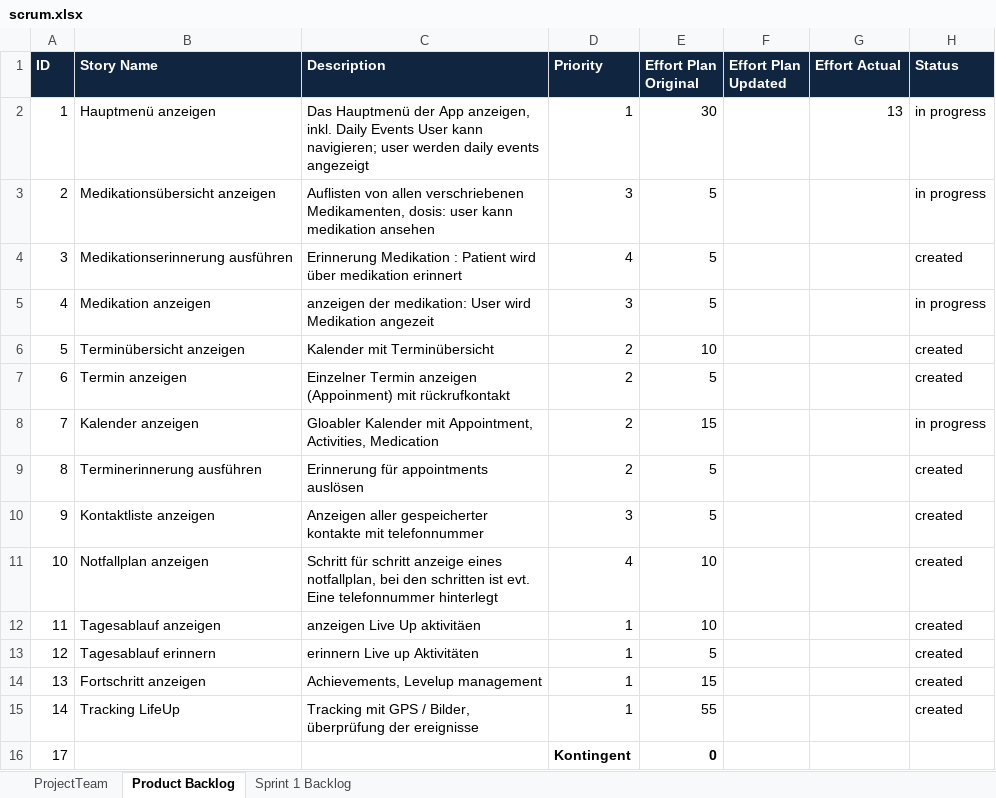
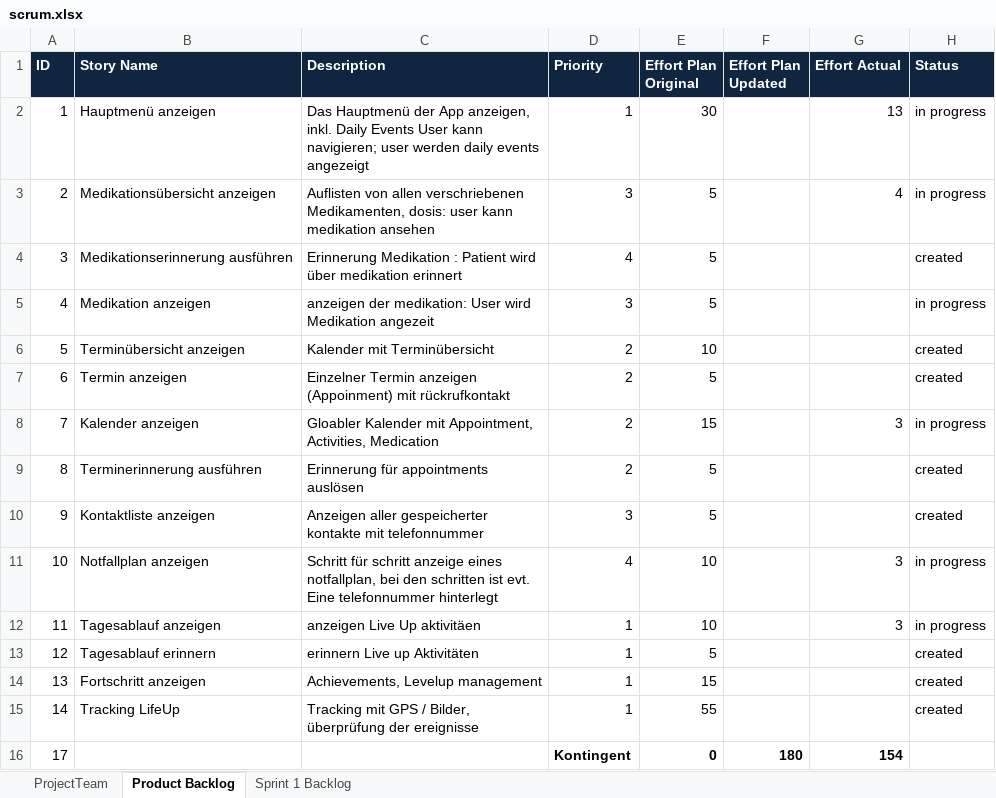
Before and after one commit to shylux/ch.bfh.bti7081.s2015.rot, an Excel workbook: doc/task10/scrum.xlsx, sheet Product Backlog, drawn as a sheet; values as stored, in another font and other column widths than the file's, no borders; the diff names each change by its address in the sheet, - before the commit and + after, or states it on an @@ line.

Commit message:
updated scrumlog

```diff
--- a/doc/task10/scrum.xlsx (sheet Product Backlog)
+++ b/doc/task10/scrum.xlsx (sheet Product Backlog)
-G3 (Effort Actual): (empty)
+G3 (Effort Actual): 4
-G8 (Effort Actual): (empty)
+G8 (Effort Actual): 3
-G11:G12 (Effort Actual): (empty)
+G11:G12 (Effort Actual): 3
-H11:H12 (Status): created
+H11:H12 (Status): in progress
-F16 (Effort Plan Updated): (empty)
+F16 (Effort Plan Updated): 180
-G16 (Effort Actual): (empty)
+G16 (Effort Actual): 154
```
Also changed, not shown: sheet Sprint 1 Backlog.
